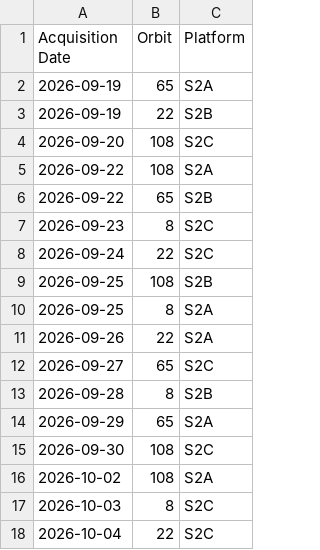
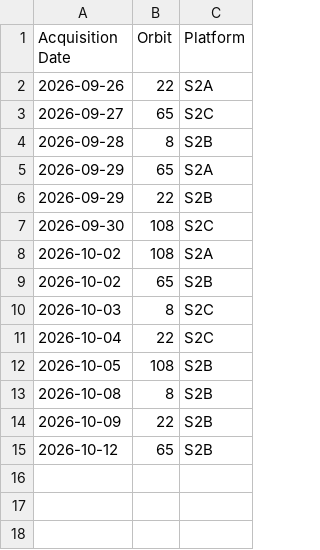
Before and after one commit to davidoesch/satromo-v2-personal, a CSV file: tools/acquisitionplan.csv, drawn as a sheet.

```diff
--- a/tools/acquisitionplan.csv
+++ b/tools/acquisitionplan.csv
@@ -1,11 +1,2 @@
 Acquisition Date,Orbit,Platform
-2026-09-19,65,S2A
-2026-09-19,22,S2B
-2026-09-20,108,S2C
-2026-09-22,108,S2A
-2026-09-22,65,S2B
-2026-09-23,8,S2C
-2026-09-24,22,S2C
-2026-09-25,108,S2B
-2026-09-25,8,S2A
 2026-09-26,22,S2A
@@ -14,5 +5,11 @@ Acquisition Date,Orbit,Platform
 2026-09-29,65,S2A
+2026-09-29,22,S2B
 2026-09-30,108,S2C
 2026-10-02,108,S2A
+2026-10-02,65,S2B
 2026-10-03,8,S2C
 2026-10-04,22,S2C
+2026-10-05,108,S2B
+2026-10-08,8,S2B
+2026-10-09,22,S2B
+2026-10-12,65,S2B
```
Also changed, not shown: 1 other file.
